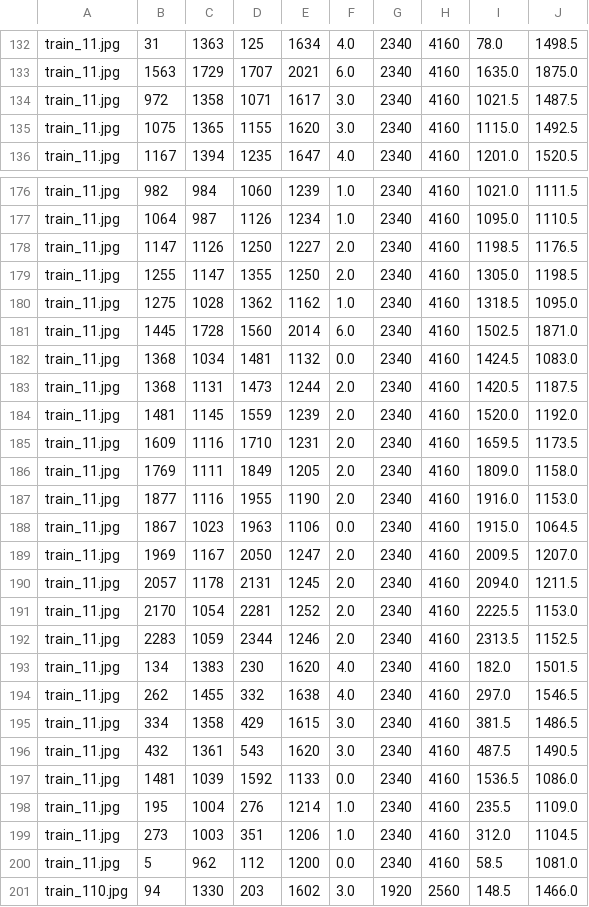
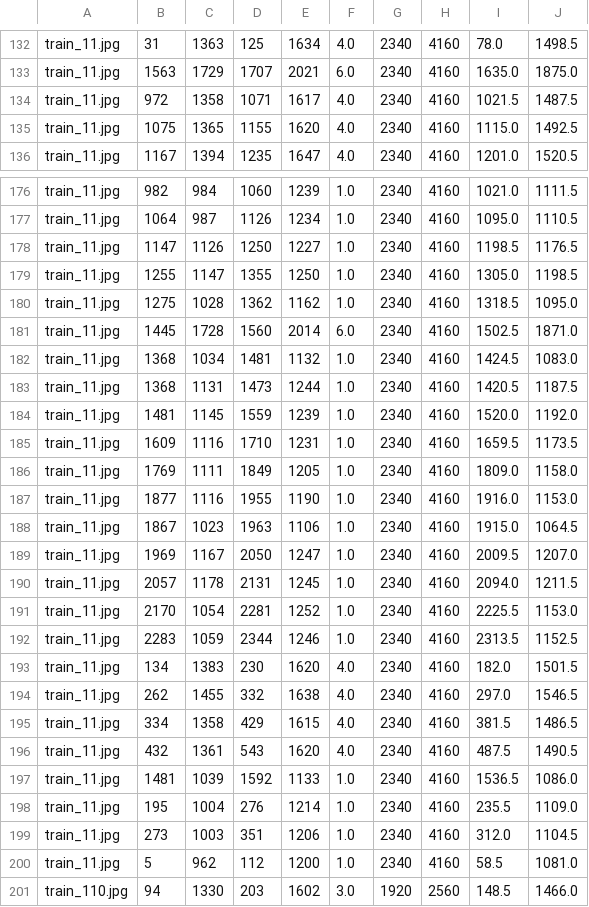
Before and after one commit to Bucci23/progettoCVCS, a CSV file: SpectralClustering/spectral_clustering.csv, drawn as a sheet; only a part is shown, gaps mark what is left out; the diff covers the shown part only.

Commit message:
fixed annotations

```diff
--- a/SpectralClustering/spectral_clustering.csv
+++ b/SpectralClustering/spectral_clustering.csv
@@ -133,4 +133,4 @@ train_11.jpg,31,1363,125,1634,4.0,2340,4160,78.0,1498.5
 train_11.jpg,1563,1729,1707,2021,6.0,2340,4160,1635.0,1875.0
-train_11.jpg,972,1358,1071,1617,3.0,2340,4160,1021.5,1487.5
-train_11.jpg,1075,1365,1155,1620,3.0,2340,4160,1115.0,1492.5
+train_11.jpg,972,1358,1071,1617,4.0,2340,4160,1021.5,1487.5
+train_11.jpg,1075,1365,1155,1620,4.0,2340,4160,1115.0,1492.5
 train_11.jpg,1167,1394,1235,1647,4.0,2340,4160,1201.0,1520.5
@@ -177,25 +177,25 @@ train_11.jpg,982,984,1060,1239,1.0,2340,4160,1021.0,1111.5
 train_11.jpg,1064,987,1126,1234,1.0,2340,4160,1095.0,1110.5
-train_11.jpg,1147,1126,1250,1227,2.0,2340,4160,1198.5,1176.5
-train_11.jpg,1255,1147,1355,1250,2.0,2340,4160,1305.0,1198.5
+train_11.jpg,1147,1126,1250,1227,1.0,2340,4160,1198.5,1176.5
+train_11.jpg,1255,1147,1355,1250,1.0,2340,4160,1305.0,1198.5
 train_11.jpg,1275,1028,1362,1162,1.0,2340,4160,1318.5,1095.0
 train_11.jpg,1445,1728,1560,2014,6.0,2340,4160,1502.5,1871.0
-train_11.jpg,1368,1034,1481,1132,0.0,2340,4160,1424.5,1083.0
-train_11.jpg,1368,1131,1473,1244,2.0,2340,4160,1420.5,1187.5
-train_11.jpg,1481,1145,1559,1239,2.0,2340,4160,1520.0,1192.0
-train_11.jpg,1609,1116,1710,1231,2.0,2340,4160,1659.5,1173.5
-train_11.jpg,1769,1111,1849,1205,2.0,2340,4160,1809.0,1158.0
-train_11.jpg,1877,1116,1955,1190,2.0,2340,4160,1916.0,1153.0
-train_11.jpg,1867,1023,1963,1106,0.0,2340,4160,1915.0,1064.5
-train_11.jpg,1969,1167,2050,1247,2.0,2340,4160,2009.5,1207.0
-train_11.jpg,2057,1178,2131,1245,2.0,2340,4160,2094.0,1211.5
-train_11.jpg,2170,1054,2281,1252,2.0,2340,4160,2225.5,1153.0
-train_11.jpg,2283,1059,2344,1246,2.0,2340,4160,2313.5,1152.5
+train_11.jpg,1368,1034,1481,1132,1.0,2340,4160,1424.5,1083.0
+train_11.jpg,1368,1131,1473,1244,1.0,2340,4160,1420.5,1187.5
+train_11.jpg,1481,1145,1559,1239,1.0,2340,4160,1520.0,1192.0
+train_11.jpg,1609,1116,1710,1231,1.0,2340,4160,1659.5,1173.5
+train_11.jpg,1769,1111,1849,1205,1.0,2340,4160,1809.0,1158.0
+train_11.jpg,1877,1116,1955,1190,1.0,2340,4160,1916.0,1153.0
+train_11.jpg,1867,1023,1963,1106,1.0,2340,4160,1915.0,1064.5
+train_11.jpg,1969,1167,2050,1247,1.0,2340,4160,2009.5,1207.0
+train_11.jpg,2057,1178,2131,1245,1.0,2340,4160,2094.0,1211.5
+train_11.jpg,2170,1054,2281,1252,1.0,2340,4160,2225.5,1153.0
+train_11.jpg,2283,1059,2344,1246,1.0,2340,4160,2313.5,1152.5
 train_11.jpg,134,1383,230,1620,4.0,2340,4160,182.0,1501.5
 train_11.jpg,262,1455,332,1638,4.0,2340,4160,297.0,1546.5
-train_11.jpg,334,1358,429,1615,3.0,2340,4160,381.5,1486.5
-train_11.jpg,432,1361,543,1620,3.0,2340,4160,487.5,1490.5
-train_11.jpg,1481,1039,1592,1133,0.0,2340,4160,1536.5,1086.0
+train_11.jpg,334,1358,429,1615,4.0,2340,4160,381.5,1486.5
+train_11.jpg,432,1361,543,1620,4.0,2340,4160,487.5,1490.5
+train_11.jpg,1481,1039,1592,1133,1.0,2340,4160,1536.5,1086.0
 train_11.jpg,195,1004,276,1214,1.0,2340,4160,235.5,1109.0
 train_11.jpg,273,1003,351,1206,1.0,2340,4160,312.0,1104.5
-train_11.jpg,5,962,112,1200,0.0,2340,4160,58.5,1081.0
+train_11.jpg,5,962,112,1200,1.0,2340,4160,58.5,1081.0
 train_110.jpg,94,1330,203,1602,3.0,1920,2560,148.5,1466.0
```
Also changed, not shown: 65 edited cells elsewhere in this file.
